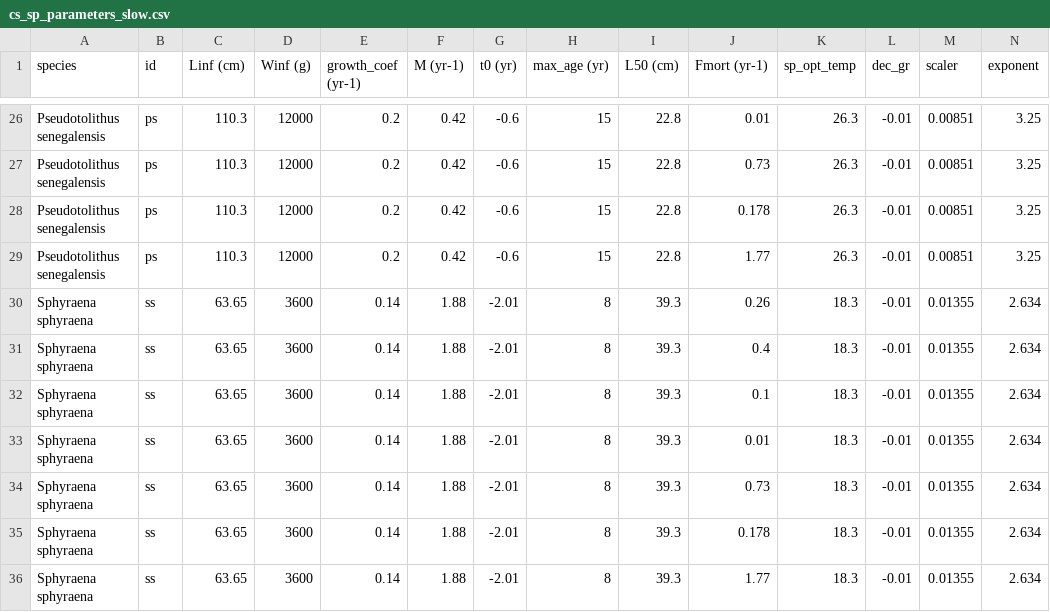
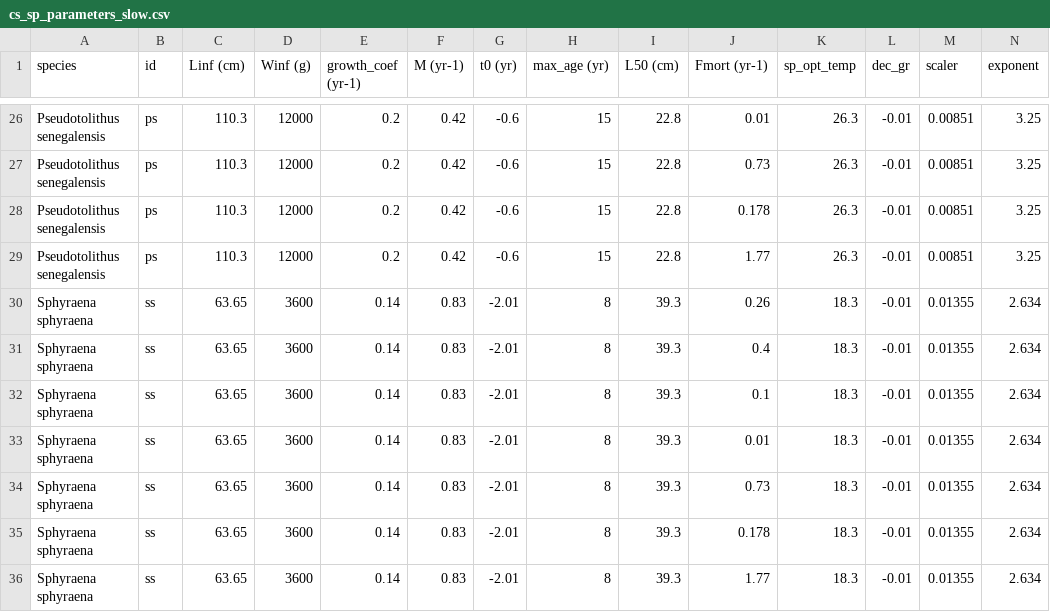
Before and after one commit to rtakyi/fish-size-climate-sensitivity, a CSV file: Parameters/cs_sp_parameters_slow.csv, drawn as a sheet; only a part is shown, gaps mark what is left out.

```diff
--- a/Parameters/cs_sp_parameters_slow.csv
+++ b/Parameters/cs_sp_parameters_slow.csv
@@ -29,8 +29,8 @@ Pseudotolithus senegalensis,ps,110.3,12000,0.2,0.42,-0.6,15,22.8,0.178,26.3,-0.0
 Pseudotolithus senegalensis,ps,110.3,12000,0.2,0.42,-0.6,15,22.8,1.77,26.3,-0.01,0.00851,3.25
-Sphyraena sphyraena,ss,63.65,3600,0.14,1.88,-2.01,8,39.3,0.26,18.3,-0.01,0.01355,2.634
-Sphyraena sphyraena,ss,63.65,3600,0.14,1.88,-2.01,8,39.3,0.4,18.3,-0.01,0.01355,2.634
-Sphyraena sphyraena,ss,63.65,3600,0.14,1.88,-2.01,8,39.3,0.1,18.3,-0.01,0.01355,2.634
-Sphyraena sphyraena,ss,63.65,3600,0.14,1.88,-2.01,8,39.3,0.01,18.3,-0.01,0.01355,2.634
-Sphyraena sphyraena,ss,63.65,3600,0.14,1.88,-2.01,8,39.3,0.73,18.3,-0.01,0.01355,2.634
-Sphyraena sphyraena,ss,63.65,3600,0.14,1.88,-2.01,8,39.3,0.178,18.3,-0.01,0.01355,2.634
-Sphyraena sphyraena,ss,63.65,3600,0.14,1.88,-2.01,8,39.3,1.77,18.3,-0.01,0.01355,2.634
+Sphyraena sphyraena,ss,63.65,3600,0.14,0.83,-2.01,8,39.3,0.26,18.3,-0.01,0.01355,2.634
+Sphyraena sphyraena,ss,63.65,3600,0.14,0.83,-2.01,8,39.3,0.4,18.3,-0.01,0.01355,2.634
+Sphyraena sphyraena,ss,63.65,3600,0.14,0.83,-2.01,8,39.3,0.1,18.3,-0.01,0.01355,2.634
+Sphyraena sphyraena,ss,63.65,3600,0.14,0.83,-2.01,8,39.3,0.01,18.3,-0.01,0.01355,2.634
+Sphyraena sphyraena,ss,63.65,3600,0.14,0.83,-2.01,8,39.3,0.73,18.3,-0.01,0.01355,2.634
+Sphyraena sphyraena,ss,63.65,3600,0.14,0.83,-2.01,8,39.3,0.178,18.3,-0.01,0.01355,2.634
+Sphyraena sphyraena,ss,63.65,3600,0.14,0.83,-2.01,8,39.3,1.77,18.3,-0.01,0.01355,2.634
```
Also changed, not shown: Parameters/comparison.csv, Parameters/comparison_M_nonstationary.csv, 5 other files.
